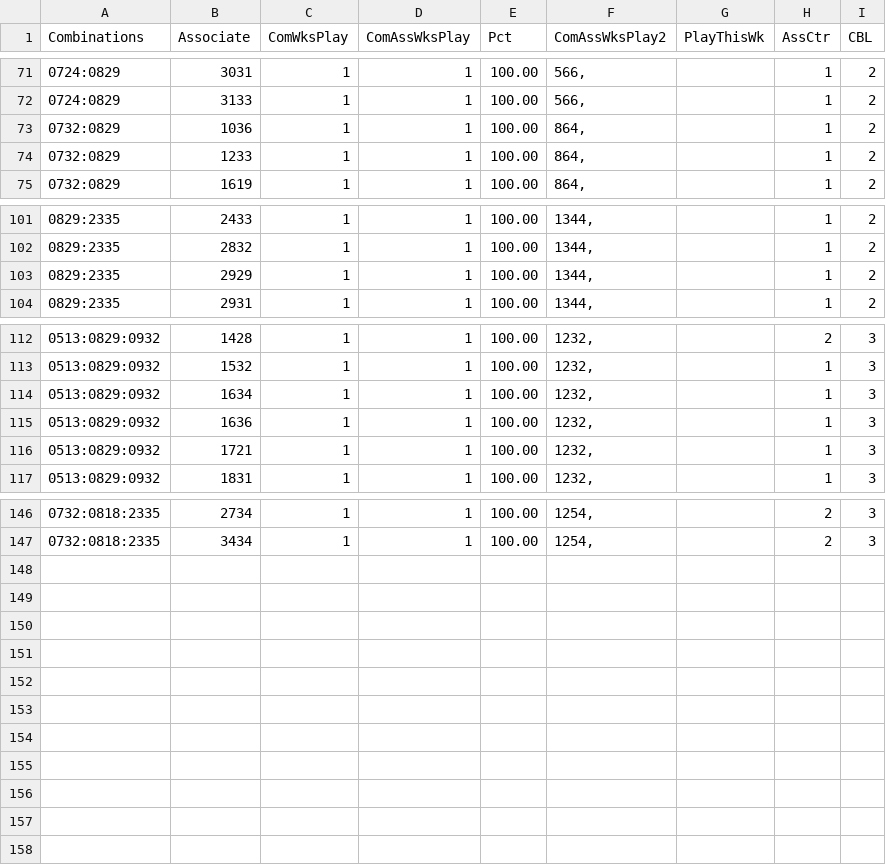
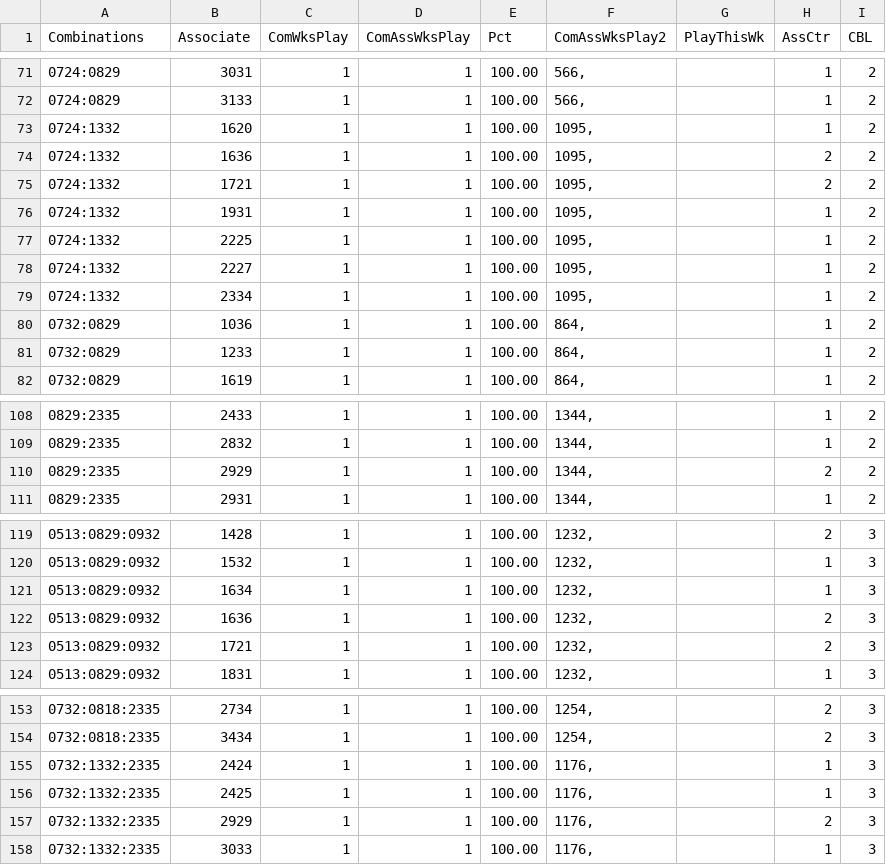
Before and after one commit to csnlcbtt/wix, a CSV file: csv/p2wkass.csv, drawn as a sheet; only a part is shown, gaps mark what is left out.

```diff
--- a/csv/p2wkass.csv
+++ b/csv/p2wkass.csv
@@ -72,2 +72,9 @@
 "0724:0829","3133",1,1,100.00,"566,","",1,2
+"0724:1332","1620",1,1,100.00,"1095,","",1,2
+"0724:1332","1636",1,1,100.00,"1095,","",2,2
+"0724:1332","1721",1,1,100.00,"1095,","",2,2
+"0724:1332","1931",1,1,100.00,"1095,","",1,2
+"0724:1332","2225",1,1,100.00,"1095,","",1,2
+"0724:1332","2227",1,1,100.00,"1095,","",1,2
+"0724:1332","2334",1,1,100.00,"1095,","",1,2
 "0732:0829","1036",1,1,100.00,"864,","",1,2
@@ -102,3 +109,3 @@
 "0829:2335","2832",1,1,100.00,"1344,","",1,2
-"0829:2335","2929",1,1,100.00,"1344,","",1,2
+"0829:2335","2929",1,1,100.00,"1344,","",2,2
 "0829:2335","2931",1,1,100.00,"1344,","",1,2
@@ -114,4 +121,4 @@
 "0513:0829:0932","1634",1,1,100.00,"1232,","",1,3
-"0513:0829:0932","1636",1,1,100.00,"1232,","",1,3
-"0513:0829:0932","1721",1,1,100.00,"1232,","",1,3
+"0513:0829:0932","1636",1,1,100.00,"1232,","",2,3
+"0513:0829:0932","1721",1,1,100.00,"1232,","",2,3
 "0513:0829:0932","1831",1,1,100.00,"1232,","",1,3
@@ -147 +154,5 @@
 "0732:0818:2335","3434",1,1,100.00,"1254,","",2,3
+"0732:1332:2335","2424",1,1,100.00,"1176,","",1,3
+"0732:1332:2335","2425",1,1,100.00,"1176,","",1,3
+"0732:1332:2335","2929",1,1,100.00,"1176,","",2,3
+"0732:1332:2335","3033",1,1,100.00,"1176,","",1,3
```
Also changed, not shown: csv/p2hznhist.csv, csv/pwhzprjcur.csv, 27 other files.
